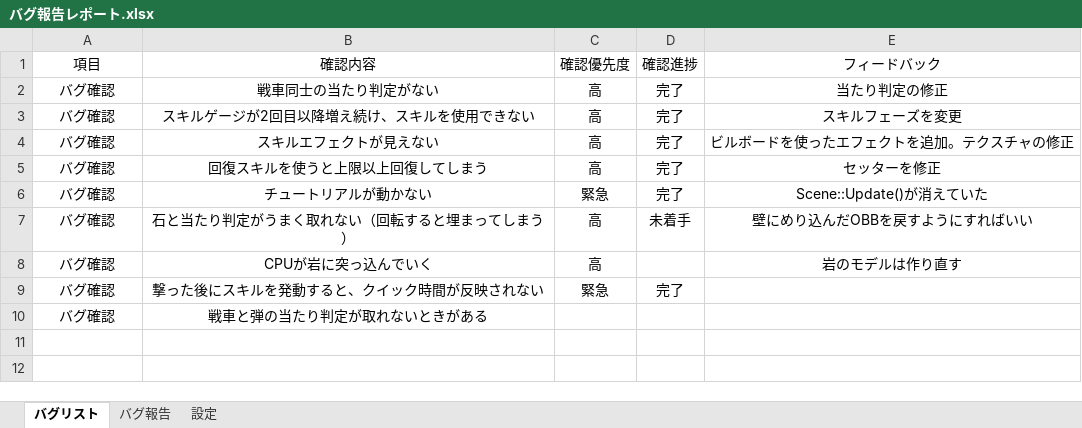
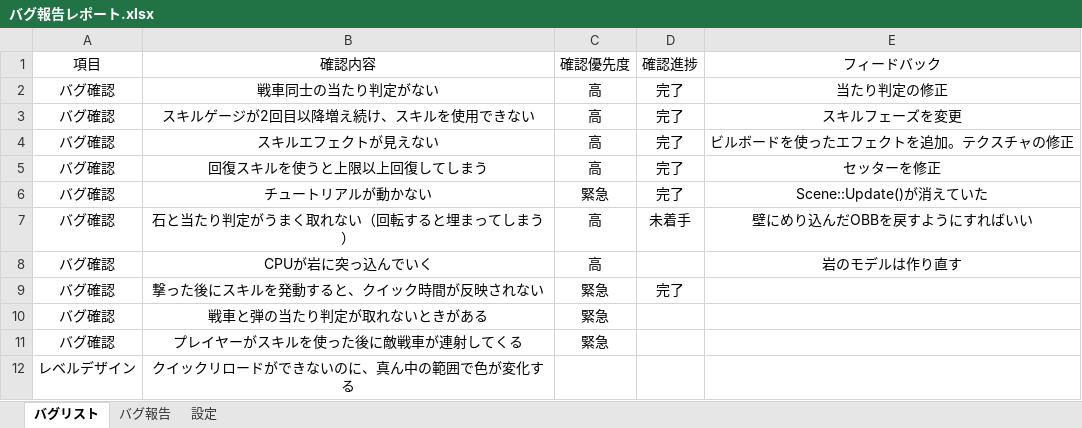
Before and after one commit to chinpanGX/DirectX11_PanzerActionGame, an Excel workbook: バグ報告レポート.xlsx, sheet バグリスト, drawn as a sheet; values as stored, in another font and other column widths than the file's, no borders; the diff names each change by its address in the sheet, - before the commit and + after, or states it on an @@ line.

```diff
--- a/バグ報告レポート.xlsx (sheet バグリスト)
+++ b/バグ報告レポート.xlsx (sheet バグリスト)
-C10 (確認優先度): (empty)
+C10 (確認優先度): 緊急
+row 11: バグ確認 | プレイヤーがスキルを使った後に敵戦車が連射してくる | 緊急
+row 12: レベルデザイン | クイックリロードができないのに、真ん中の範囲で色が変化する
```
Also changed, not shown: ガントチャート -.xlsx, 11 other files.
